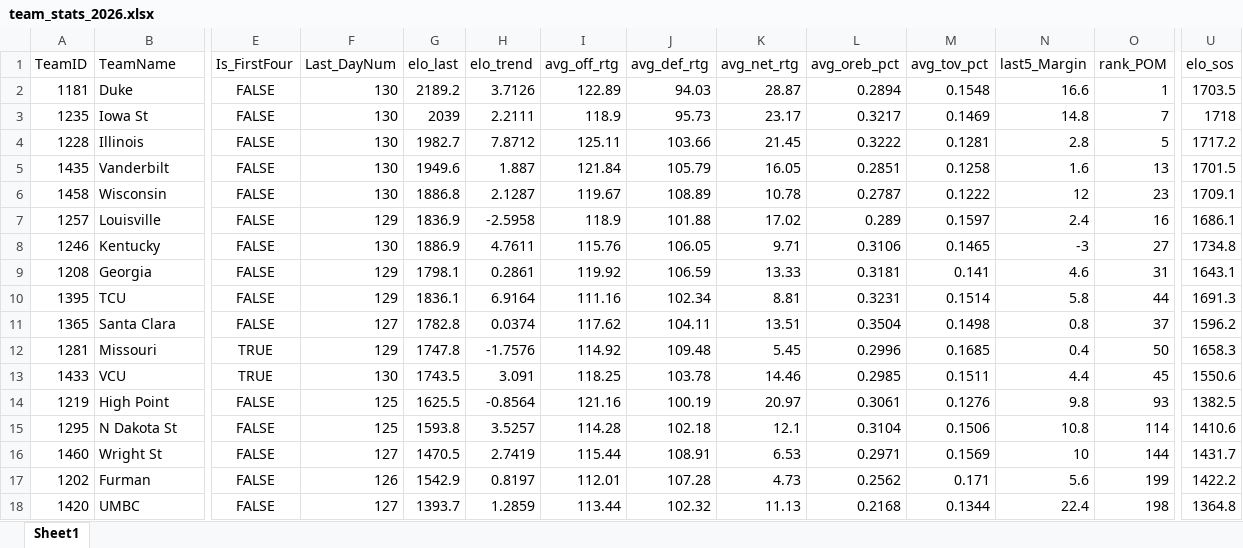
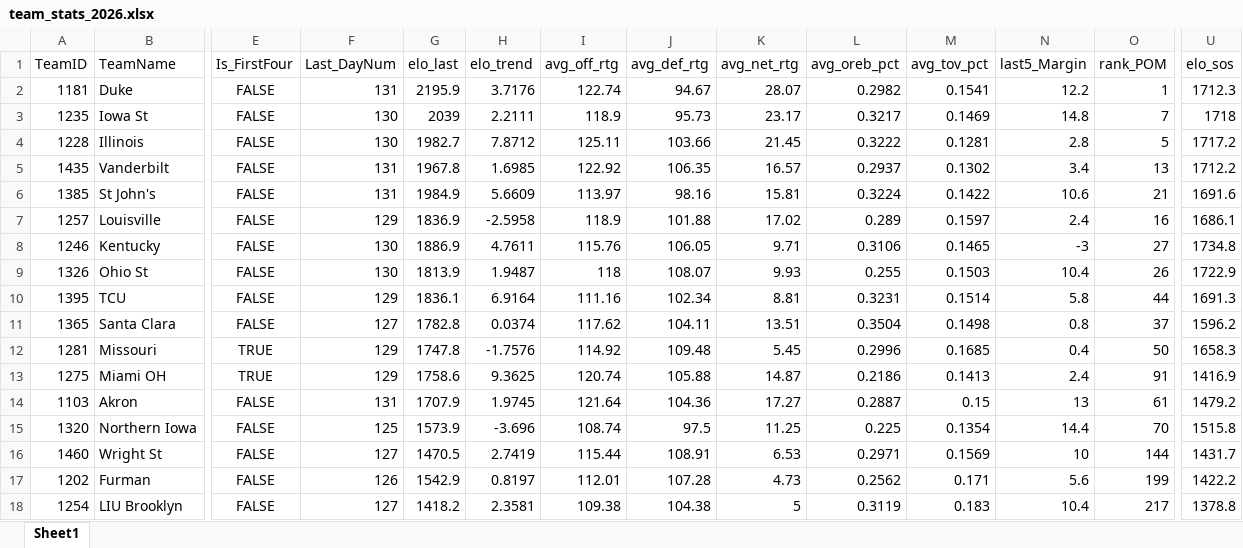
Before and after one commit to egomaniacsfantasy/EgomaniacsBracket, an Excel workbook: team_stats_2026.xlsx, sheet Sheet1, drawn as a sheet; only a part is shown, gaps mark what is left out; values as stored, in another font and other column widths than the file's, no borders; removed rows and columns are numbered as before the commit, all else as after; rows hold the shown columns only; the diff covers the shown part only; the diff names each change by its address in the sheet, - before the commit and + after, or states it on an @@ line.

```diff
--- a/team_stats_2026.xlsx (sheet Sheet1)
+++ b/team_stats_2026.xlsx (sheet Sheet1)
-F2 (Last_DayNum): 130
+F2 (Last_DayNum): 131
-G2 (elo_last): 2189.2
+G2 (elo_last): 2195.9
-H2 (elo_trend): 3.7126
+H2 (elo_trend): 3.7176
-I2 (avg_off_rtg): 122.89
+I2 (avg_off_rtg): 122.74
-J2 (avg_def_rtg): 94.03
+J2 (avg_def_rtg): 94.67
-K2 (avg_net_rtg): 28.87
+K2 (avg_net_rtg): 28.07
-L2 (avg_oreb_pct): 0.2894
+L2 (avg_oreb_pct): 0.2982
-M2 (avg_tov_pct): 0.1548
+M2 (avg_tov_pct): 0.1541
-N2 (last5_Margin): 16.6
+N2 (last5_Margin): 12.2
-U2 (elo_sos): 1703.5
+U2 (elo_sos): 1712.3
-F5 (Last_DayNum): 130
+F5 (Last_DayNum): 131
-G5 (elo_last): 1949.6
+G5 (elo_last): 1967.8
-H5 (elo_trend): 1.887
+H5 (elo_trend): 1.6985
-I5 (avg_off_rtg): 121.84
+I5 (avg_off_rtg): 122.92
-J5 (avg_def_rtg): 105.79
+J5 (avg_def_rtg): 106.35
-K5 (avg_net_rtg): 16.05
+K5 (avg_net_rtg): 16.57
-L5 (avg_oreb_pct): 0.2851
+L5 (avg_oreb_pct): 0.2937
-M5 (avg_tov_pct): 0.1258
+M5 (avg_tov_pct): 0.1302
-N5 (last5_Margin): 1.6
+N5 (last5_Margin): 3.4
-U5 (elo_sos): 1701.5
+U5 (elo_sos): 1712.2
-row 6: 1458 | Wisconsin | FALSE | 130 | 1886.8 | 2.1287 | 119.67 | 108.89 | 10.78 | 0.2787 | 0.1222 | 12 | 23 | 1709.1
+row 6: 1385 | St John's | FALSE | 131 | 1984.9 | 5.6609 | 113.97 | 98.16 | 15.81 | 0.3224 | 0.1422 | 10.6 | 21 | 1691.6
-row 9: 1208 | Georgia | FALSE | 129 | 1798.1 | 0.2861 | 119.92 | 106.59 | 13.33 | 0.3181 | 0.141 | 4.6 | 31 | 1643.1
+row 9: 1326 | Ohio St | FALSE | 130 | 1813.9 | 1.9487 | 118 | 108.07 | 9.93 | 0.255 | 0.1503 | 10.4 | 26 | 1722.9
-row 13: 1433 | VCU | TRUE | 130 | 1743.5 | 3.091 | 118.25 | 103.78 | 14.46 | 0.2985 | 0.1511 | 4.4 | 45 | 1550.6
-row 14: 1219 | High Point | FALSE | 125 | 1625.5 | -0.8564 | 121.16 | 100.19 | 20.97 | 0.3061 | 0.1276 | 9.8 | 93 | 1382.5
-row 15: 1295 | N Dakota St | FALSE | 125 | 1593.8 | 3.5257 | 114.28 | 102.18 | 12.1 | 0.3104 | 0.1506 | 10.8 | 114 | 1410.6
+row 13: 1275 | Miami OH | TRUE | 129 | 1758.6 | 9.3625 | 120.74 | 105.88 | 14.87 | 0.2186 | 0.1413 | 2.4 | 91 | 1416.9
+row 14: 1103 | Akron | FALSE | 131 | 1707.9 | 1.9745 | 121.64 | 104.36 | 17.27 | 0.2887 | 0.15 | 13 | 61 | 1479.2
+row 15: 1320 | Northern Iowa | FALSE | 125 | 1573.9 | -3.696 | 108.74 | 97.5 | 11.25 | 0.225 | 0.1354 | 14.4 | 70 | 1515.8
-row 18: 1420 | UMBC | FALSE | 127 | 1393.7 | 1.2859 | 113.44 | 102.32 | 11.13 | 0.2168 | 0.1344 | 22.4 | 198 | 1364.8
+row 18: 1254 | LIU Brooklyn | FALSE | 127 | 1418.2 | 2.3581 | 109.38 | 104.38 | 5 | 0.3119 | 0.183 | 10.4 | 217 | 1378.8
```
Also changed, not shown: 18 added rows, 18 removed rows and 119 edited cells elsewhere in this sheet, 2026_bracket_preds.xlsx, 16 other files.
